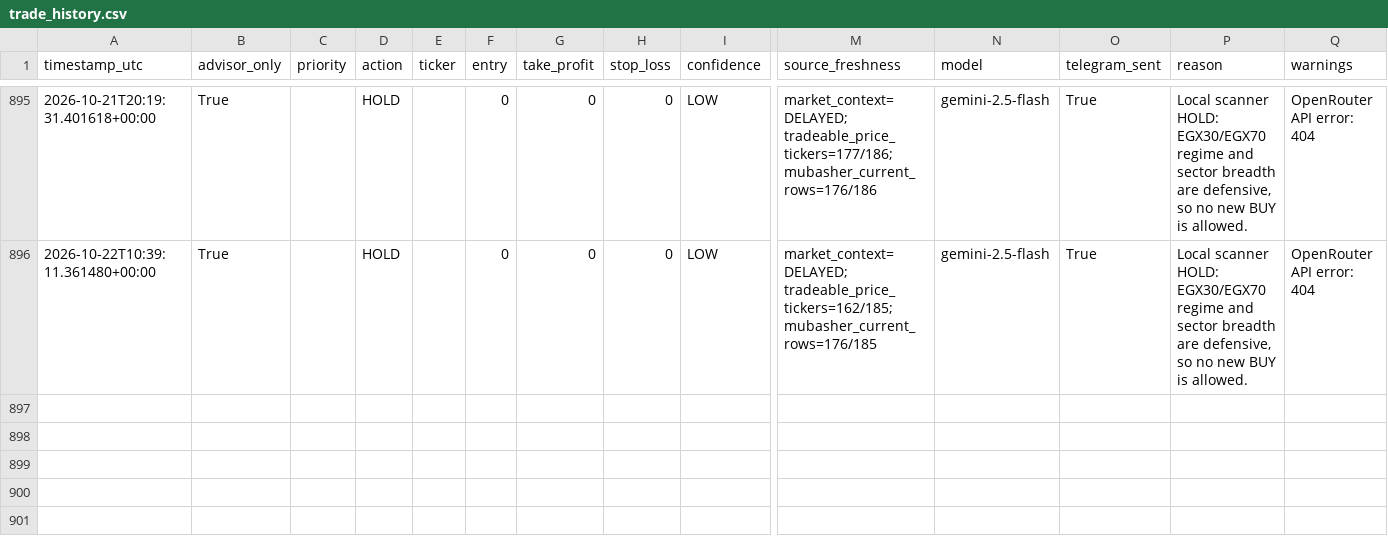
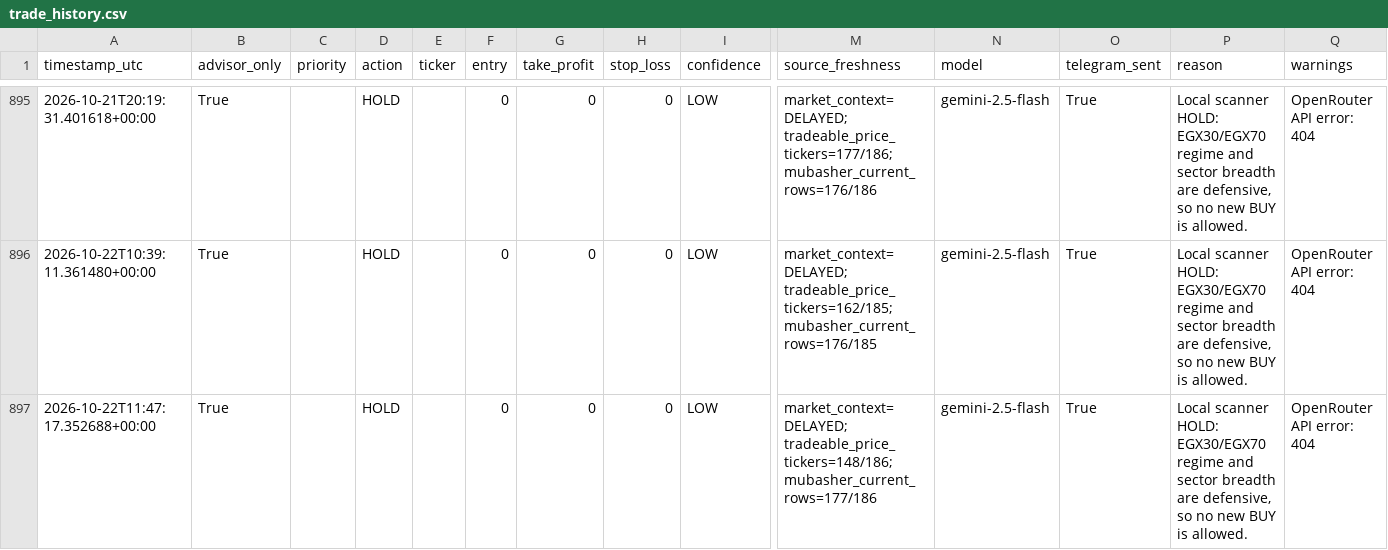
Before and after one commit to Philopater-Ayman/egx-telegram-scanner, a CSV file: trade_history.csv, drawn as a sheet; only a part is shown, gaps mark what is left out; rows hold the shown columns only; the diff names each change by its address in the sheet, - before the commit and + after, or states it on an @@ line.

```diff
--- a/trade_history.csv
+++ b/trade_history.csv
+row 897: 2026-10-22T11:47:17.352688+00:00 | True |  | HOLD |  | 0 | 0 | 0 | LOW | market_context=DELAYED; tradeable_price_tickers=148/186; mubasher_current_rows=177/186 | gemini-2.5-flash | True | Local scanner HOLD: EGX30/EGX70 regime and sector breadth are defensive, so no new BUY is allowed. | OpenRouter API error: 404
```
Also changed, not shown: action_tickets.csv, data_quality.csv, 8 other files.
